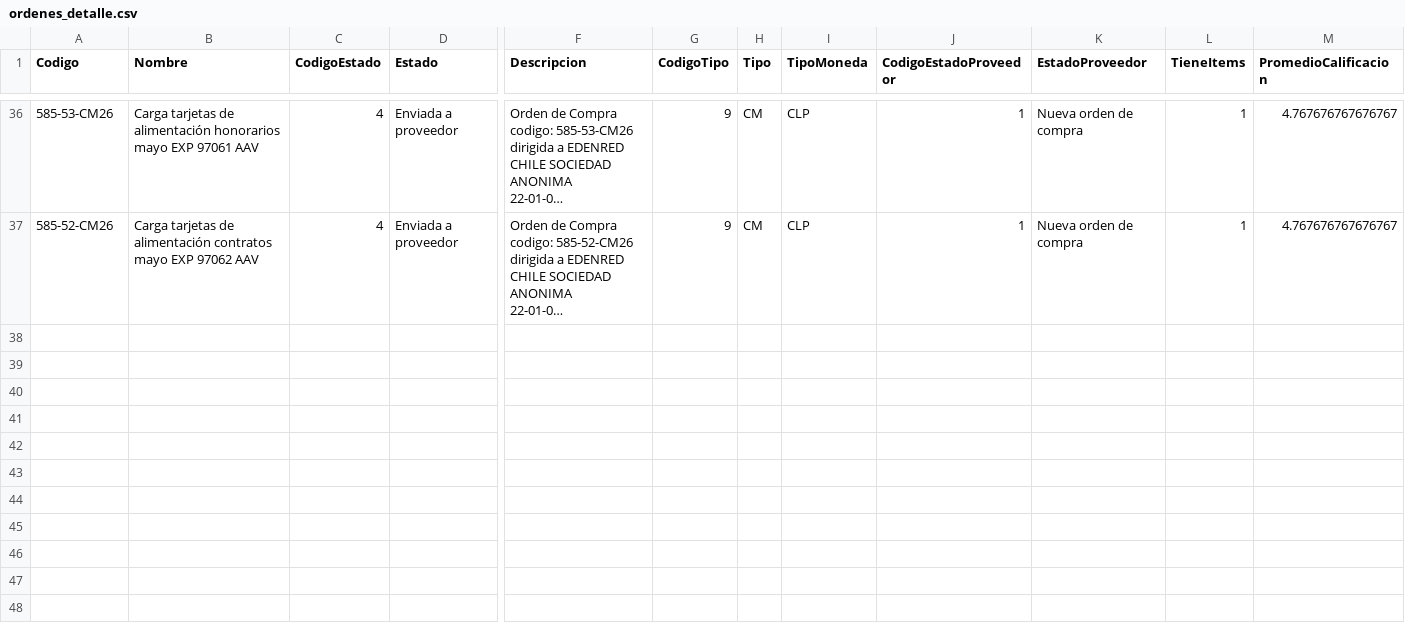
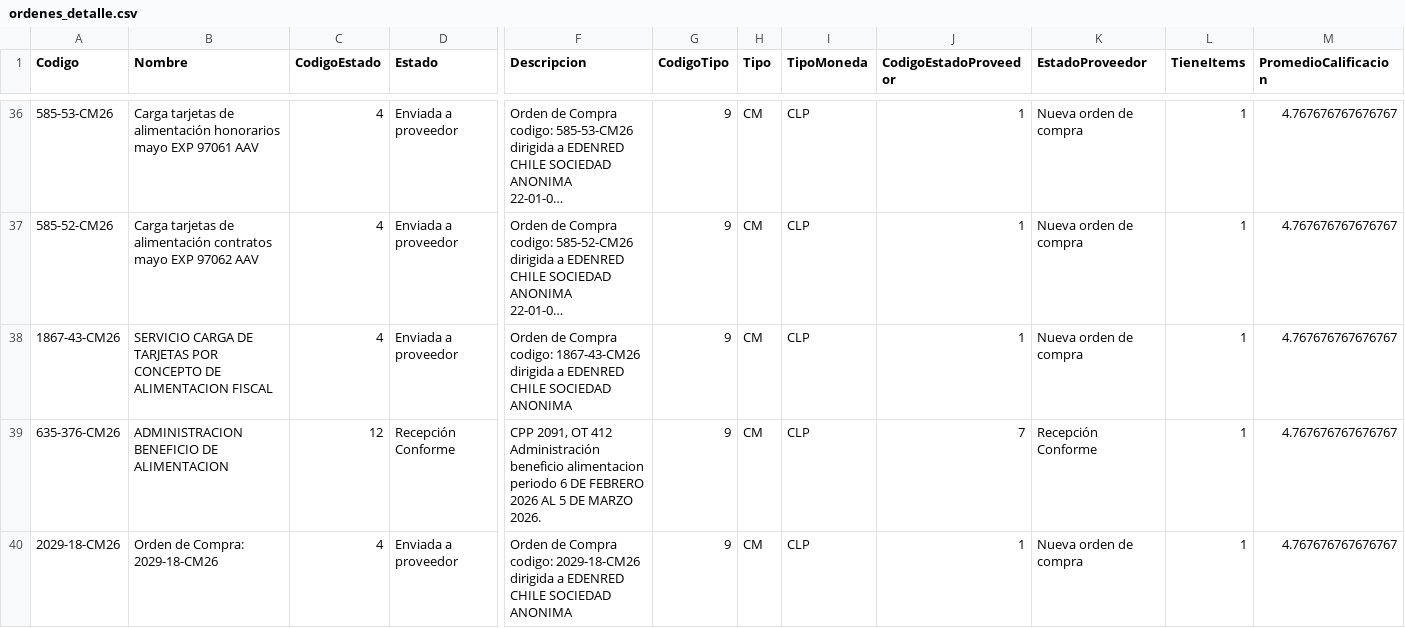
Before and after one commit to hurtadodaniel/mp, a CSV file: data/ordenes_detalle.csv, drawn as a sheet; only a part is shown, gaps mark what is left out; long unchanged cells end in …; rows hold the shown columns only; the diff names each change by its address in the sheet, - before the commit and + after, or states it on an @@ line.

```diff
--- a/data/ordenes_detalle.csv
+++ b/data/ordenes_detalle.csv
+row 38: 1867-43-CM26 | SERVICIO CARGA DE TARJETAS POR CONCEPTO DE ALIMENTACION FISCAL | 4 | Enviada a proveedor | Orden de Compra codigo: 1867-43-CM26 dirigida a EDENRED CHILE SOCIEDAD ANONIMA | 9 | CM | CLP | 1 | Nueva orden de compra | 1 | 4.767676767676767
+row 39: 635-376-CM26 | ADMINISTRACION BENEFICIO DE ALIMENTACION | 12 | Recepción Conforme | CPP 2091, OT 412 Administración beneficio alimentacion periodo 6 DE FEBRERO 2026 AL 5 DE MARZO 2026. | 9 | CM | CLP | 7 | Recepción Conforme | 1 | 4.767676767676767
+row 40: 2029-18-CM26 | Orden de Compra: 2029-18-CM26 | 4 | Enviada a proveedor | Orden de Compra codigo: 2029-18-CM26 dirigida a EDENRED CHILE SOCIEDAD ANONIMA | 9 | CM | CLP | 1 | Nueva orden de compra | 1 | 4.767676767676767
```
Also changed, not shown: data/ordenes_listado.csv, 1 other file.
